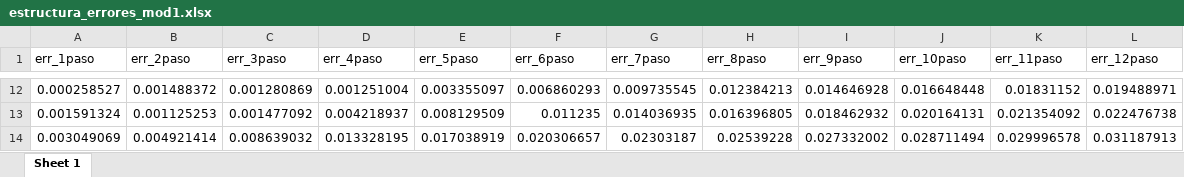
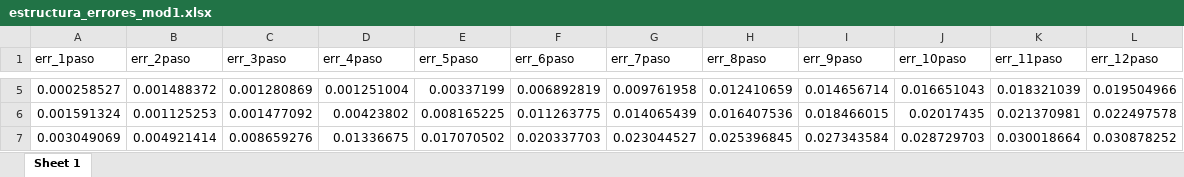
Before and after one commit to Argo-Econ/ARIMAX_Conditional_forecast, an Excel workbook: Datos_sal/estructura_errores_mod1.xlsx, sheet Sheet 1, drawn as a sheet; only a part is shown, gaps mark what is left out; values as stored, in another font and other column widths than the file's, no borders; addresses are those after the commit; the diff covers the shown part only; the diff names each change by its address in the sheet, - before the commit and + after, or states it on an @@ line.

```diff
--- a/Datos_sal/estructura_errores_mod1.xlsx (sheet Sheet 1)
+++ b/Datos_sal/estructura_errores_mod1.xlsx (sheet Sheet 1)
-E5 (err_5paso): 0.003355097
+E5 (err_5paso): 0.00337199
-F5 (err_6paso): 0.006860293
+F5 (err_6paso): 0.006892819
-G5 (err_7paso): 0.009735545
+G5 (err_7paso): 0.009761958
-H5 (err_8paso): 0.012384213
+H5 (err_8paso): 0.012410659
-I5 (err_9paso): 0.014646928
+I5 (err_9paso): 0.014656714
-J5 (err_10paso): 0.016648448
+J5 (err_10paso): 0.016651043
-K5 (err_11paso): 0.01831152
+K5 (err_11paso): 0.018321039
-L5 (err_12paso): 0.019488971
+L5 (err_12paso): 0.019504966
-D6 (err_4paso): 0.004218937
+D6 (err_4paso): 0.00423802
-E6 (err_5paso): 0.008129509
+E6 (err_5paso): 0.008165225
-F6 (err_6paso): 0.011235
+F6 (err_6paso): 0.011263775
-G6 (err_7paso): 0.014036935
+G6 (err_7paso): 0.014065439
-H6 (err_8paso): 0.016396805
+H6 (err_8paso): 0.016407536
-I6 (err_9paso): 0.018462932
+I6 (err_9paso): 0.018466015
-J6 (err_10paso): 0.020164131
+J6 (err_10paso): 0.02017435
-K6 (err_11paso): 0.021354092
+K6 (err_11paso): 0.021370981
-L6 (err_12paso): 0.022476738
+L6 (err_12paso): 0.022497578
-C7 (err_3paso): 0.008639032
+C7 (err_3paso): 0.008659276
-D7 (err_4paso): 0.013328195
+D7 (err_4paso): 0.01336675
-E7 (err_5paso): 0.017038919
+E7 (err_5paso): 0.017070502
-F7 (err_6paso): 0.020306657
+F7 (err_6paso): 0.020337703
-G7 (err_7paso): 0.02303187
+G7 (err_7paso): 0.023044527
-H7 (err_8paso): 0.02539228
+H7 (err_8paso): 0.025396845
-I7 (err_9paso): 0.027332002
+I7 (err_9paso): 0.027343584
-J7 (err_10paso): 0.028711494
+J7 (err_10paso): 0.028729703
-K7 (err_11paso): 0.029996578
+K7 (err_11paso): 0.030018664
-L7 (err_12paso): 0.031187913
+L7 (err_12paso): 0.030878252
```
Also changed, not shown: 16 added rows, 16 removed rows and 30 edited cells elsewhere in this sheet, Base_Modelo_ARIMAX.xlsx, Datos_sal/estructura_errores_mod2.xlsx, 6 other files.
